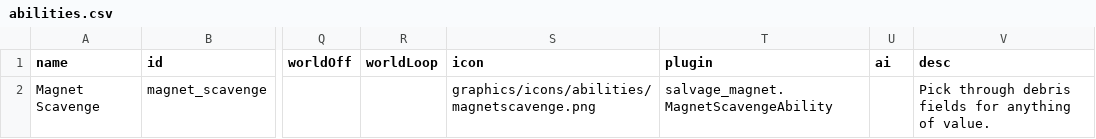
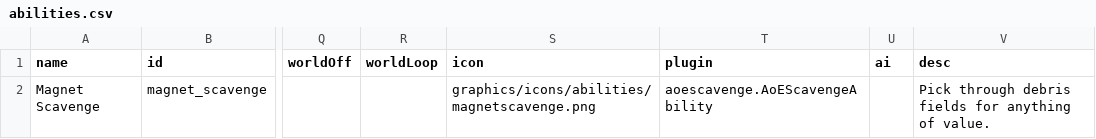
Before and after one commit to WolframSegler/SalvageMagnet, a CSV file: data/campaign/abilities.csv, drawn as a sheet; only a part is shown, gaps mark what is left out; the diff names each change by its address in the sheet, - before the commit and + after, or states it on an @@ line.

```diff
--- a/data/campaign/abilities.csv
+++ b/data/campaign/abilities.csv
-T2 (plugin): salvage_magnet.MagnetScavengeAbility
+T2 (plugin): aoescavenge.AoEScavengeAbility
```
Also changed, not shown: data/campaign/rules.csv, 12 other files.
